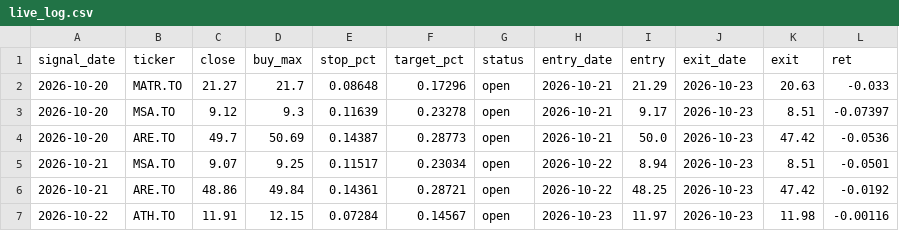
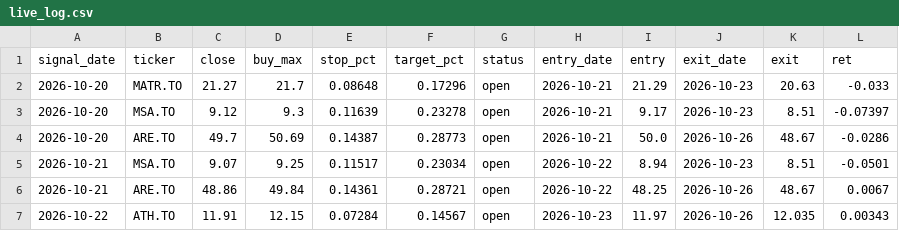
Before and after one commit to manishrdilip/tsx-trader, a CSV file: results/live_log.csv, drawn as a sheet.

```diff
--- a/results/live_log.csv
+++ b/results/live_log.csv
@@ -3,5 +3,5 @@ signal_date,ticker,close,buy_max,stop_pct,target_pct,status,entry_date,entry,exi
 2026-10-20,MSA.TO,9.12,9.3,0.11639,0.23278,open,2026-10-21,9.17,2026-10-23,8.51,-0.07397
-2026-10-20,ARE.TO,49.7,50.69,0.14387,0.28773,open,2026-10-21,50.0,2026-10-23,47.42,-0.0536
+2026-10-20,ARE.TO,49.7,50.69,0.14387,0.28773,open,2026-10-21,50.0,2026-10-26,48.67,-0.0286
 2026-10-21,MSA.TO,9.07,9.25,0.11517,0.23034,open,2026-10-22,8.94,2026-10-23,8.51,-0.0501
-2026-10-21,ARE.TO,48.86,49.84,0.14361,0.28721,open,2026-10-22,48.25,2026-10-23,47.42,-0.0192
-2026-10-22,ATH.TO,11.91,12.15,0.07284,0.14567,open,2026-10-23,11.97,2026-10-23,11.98,-0.00116
+2026-10-21,ARE.TO,48.86,49.84,0.14361,0.28721,open,2026-10-22,48.25,2026-10-26,48.67,0.0067
+2026-10-22,ATH.TO,11.91,12.15,0.07284,0.14567,open,2026-10-23,11.97,2026-10-26,12.035,0.00343
```
Also changed, not shown: results/scanner_votes.csv, results/signals.csv, 5 other files.
